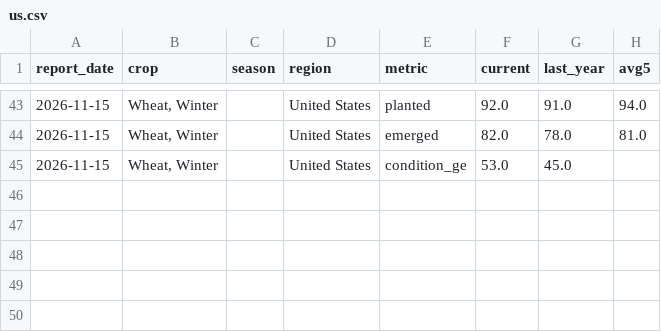
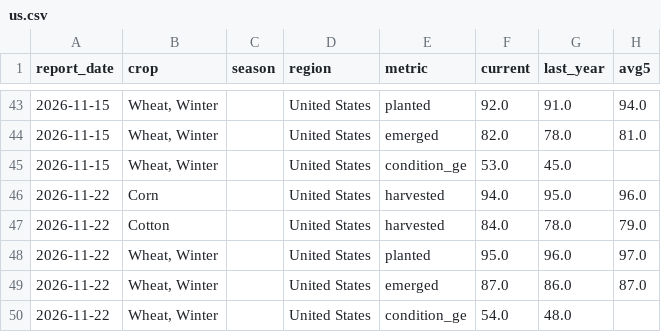
Before and after one commit to Summers10/COMMODITY-TERMINAL, a CSV file: data/history/us.csv, drawn as a sheet; only a part is shown, gaps mark what is left out.

```diff
--- a/data/history/us.csv
+++ b/data/history/us.csv
@@ -45 +45,6 @@ report_date,crop,season,region,metric,current,last_year,avg5
 2026-11-15,"Wheat, Winter",,United States,condition_ge,53.0,45.0,
+2026-11-22,Corn,,United States,harvested,94.0,95.0,96.0
+2026-11-22,Cotton,,United States,harvested,84.0,78.0,79.0
+2026-11-22,"Wheat, Winter",,United States,planted,95.0,96.0,97.0
+2026-11-22,"Wheat, Winter",,United States,emerged,87.0,86.0,87.0
+2026-11-22,"Wheat, Winter",,United States,condition_ge,54.0,48.0,
```
Also changed, not shown: 5 other files.
